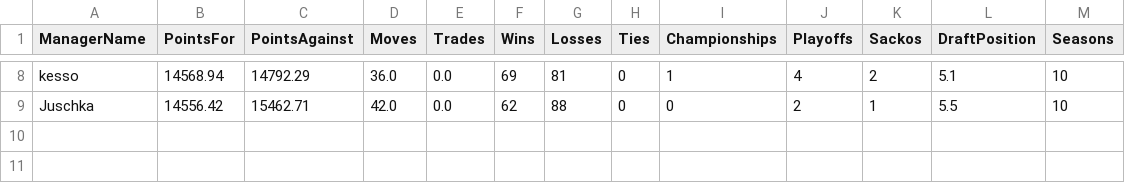
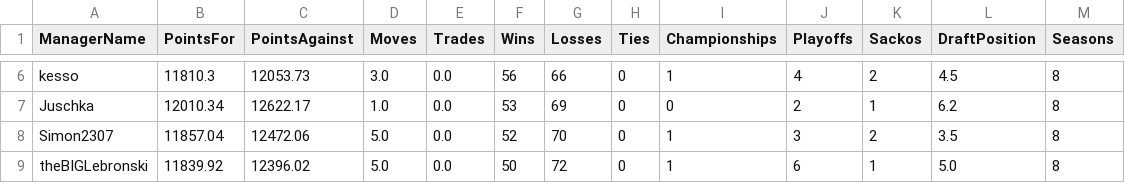
Before and after one commit to KoBeWa/FF-Scraping, a TSV file: output/all_time/aggregated_standings.tsv, drawn as a sheet; only a part is shown, gaps mark what is left out; addresses are those after the commit; the diff covers the shown part only; the diff names each change by its address in the sheet, - before the commit and + after, or states it on an @@ line.

```diff
--- a/output/all_time/aggregated_standings.tsv
+++ b/output/all_time/aggregated_standings.tsv
-B6 (PointsFor): 14568.94
+B6 (PointsFor): 11810.3
-C6 (PointsAgainst): 14792.29
+C6 (PointsAgainst): 12053.73
-D6 (Moves): 36.0
+D6 (Moves): 3.0
-F6 (Wins): 69
+F6 (Wins): 56
-G6 (Losses): 81
+G6 (Losses): 66
-L6 (DraftPosition): 5.1
+L6 (DraftPosition): 4.5
-M6:M7 (Seasons): 10
+M6:M7 (Seasons): 8
-B7 (PointsFor): 14556.42
+B7 (PointsFor): 12010.34
-C7 (PointsAgainst): 15462.71
+C7 (PointsAgainst): 12622.17
-D7 (Moves): 42.0
+D7 (Moves): 1.0
-F7 (Wins): 62
+F7 (Wins): 53
-G7 (Losses): 88
+G7 (Losses): 69
-L7 (DraftPosition): 5.5
+L7 (DraftPosition): 6.2
+row 8: Simon2307 | 11857.04 | 12472.06 | 5.0 | 0.0 | 52 | 70 | 0 | 1 | 3 | 2 | 3.5 | 8
+row 9: theBIGLebronski | 11839.92 | 12396.02 | 5.0 | 0.0 | 50 | 72 | 0 | 1 | 6 | 1 | 5.0 | 8
```
Also changed, not shown: 1 added row, 3 removed rows and 24 edited cells elsewhere in this file.
